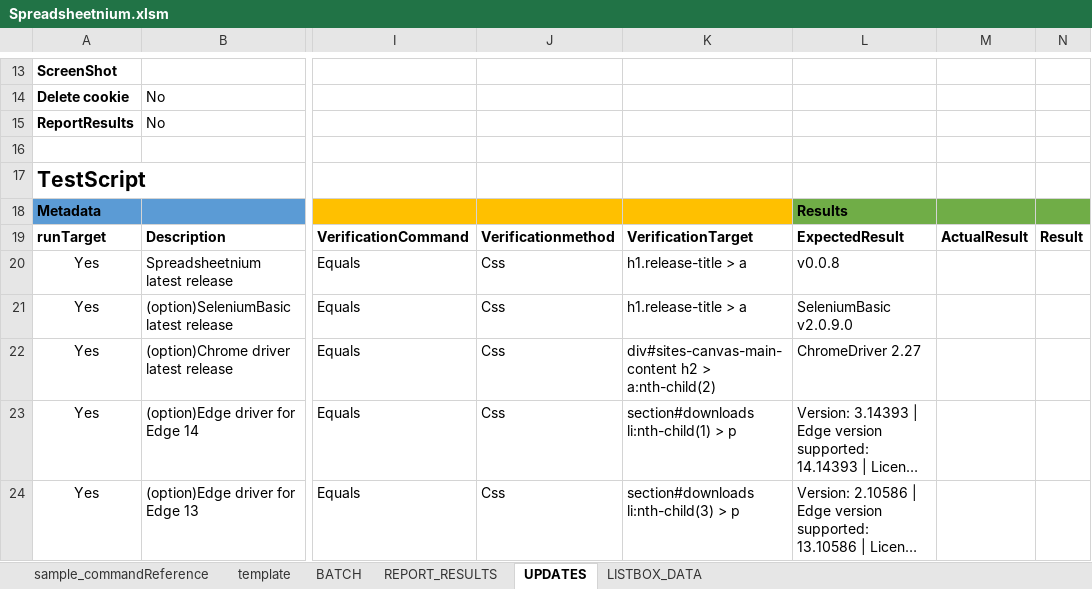
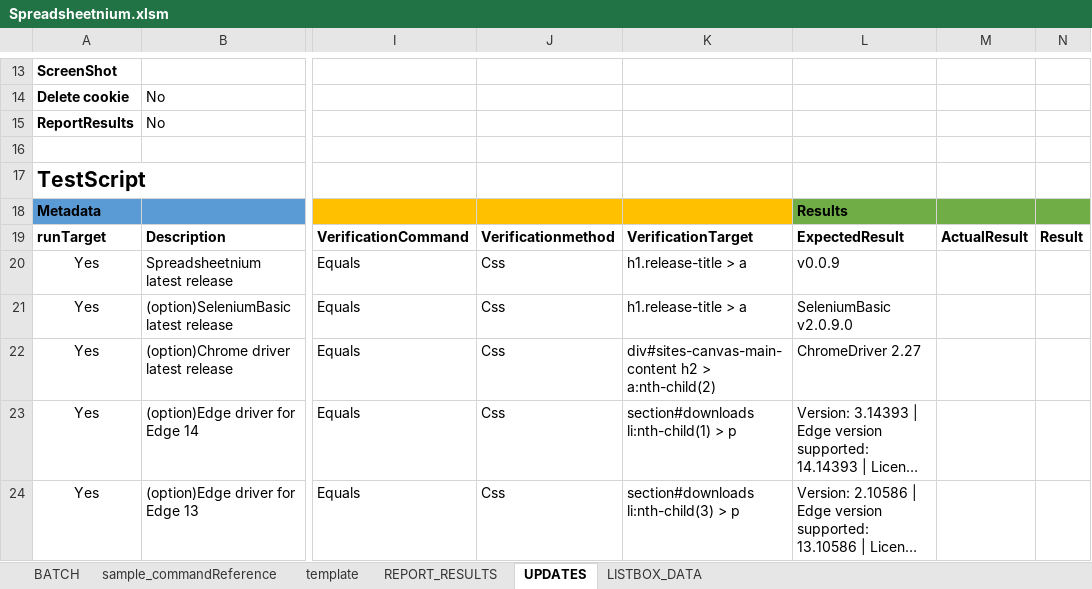
Before and after one commit to ssugiya/Spreadsheetnium, an Excel workbook: Spreadsheetnium.xlsm, sheet UPDATES, drawn as a sheet; only a part is shown, gaps mark what is left out; long unchanged cells end in …; values as stored, in another font and other column widths than the file's, no borders; charts and pictures and table styles not drawn; the diff names each change by its address in the sheet, - before the commit and + after, or states it on an @@ line.

```diff
--- a/Spreadsheetnium.xlsm (sheet UPDATES)
+++ b/Spreadsheetnium.xlsm (sheet UPDATES)
@@ sheet tab order changed: BATCH | sample_commandReference | template | REPORT_RESULTS | UPDATES | LISTBOX_DATA @@
-L20: v0.0.8
+L20: v0.0.9
```
Also changed, not shown: sheet BATCH, sheet REPORT_RESULTS, sheet sample_commandReference, sheet template, charts or pictures, 2 other files.
